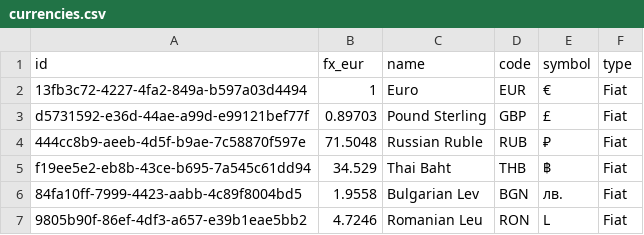
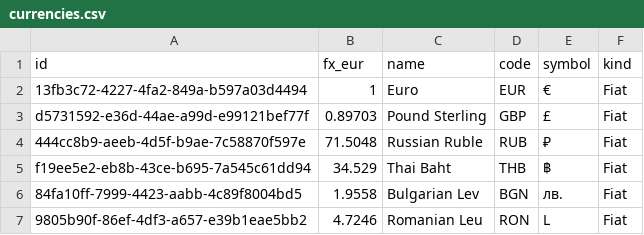
Before and after one commit to MrMartinR/FlowBack, a CSV file: public/currencies.csv, drawn as a sheet; only a part is shown; the diff names each change by its address in the sheet, - before the commit and + after, or states it on an @@ line.

```diff
--- a/public/currencies.csv
+++ b/public/currencies.csv
-F1: type
+F1: kind
```
Also changed, not shown: 4 other files.
